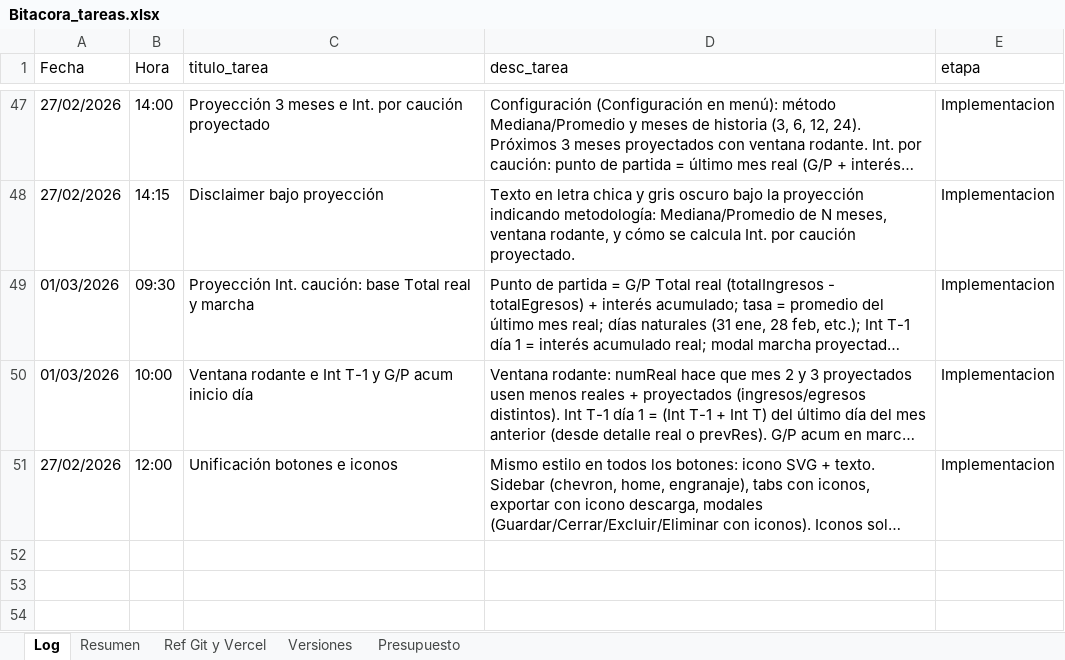
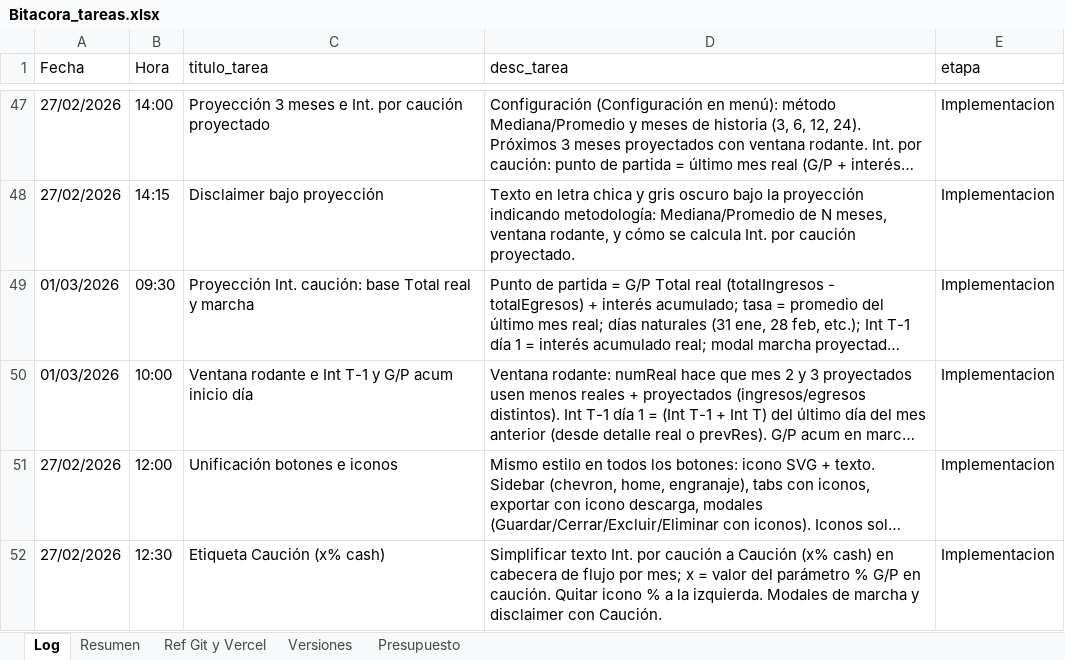
Before and after one commit to lucasbustosmartin-coder/fornitalia, an Excel workbook: Bitacora_tareas.xlsx, sheet Log, drawn as a sheet; only a part is shown, gaps mark what is left out; long unchanged cells end in …; values as stored, in another font and other column widths than the file's, no borders; the diff names each change by its address in the sheet, - before the commit and + after, or states it on an @@ line.

```diff
--- a/Bitacora_tareas.xlsx (sheet Log)
+++ b/Bitacora_tareas.xlsx (sheet Log)
+row 52: 27/02/2026 | 12:30 | Etiqueta Caución (x% cash) | Simplificar texto Int. por caución a Caución (x% cash) en cabecera de flujo por mes; x = valor del parámetro % G/P en caución. Quitar icono % a la izquierda. Modales de marcha y disclaimer con Caución. | Implementacion
```
Also changed, not shown: sheet Versiones, sheet Resumen, 2 other files.
